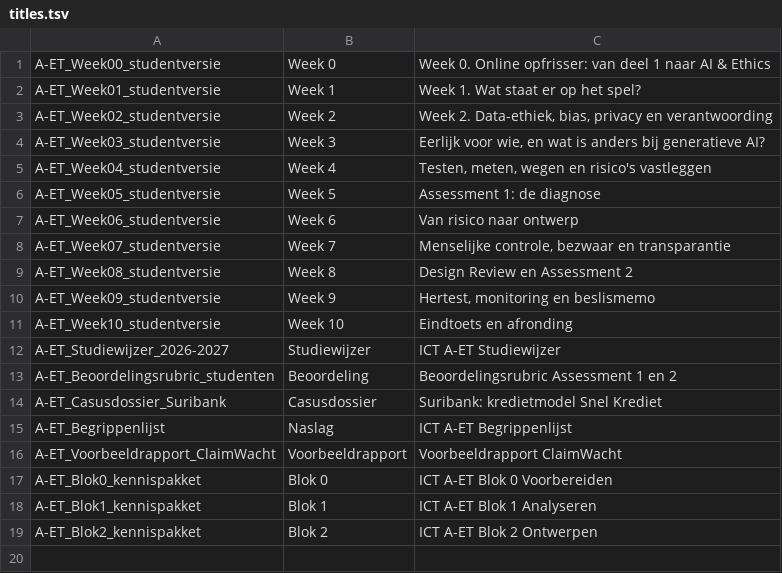
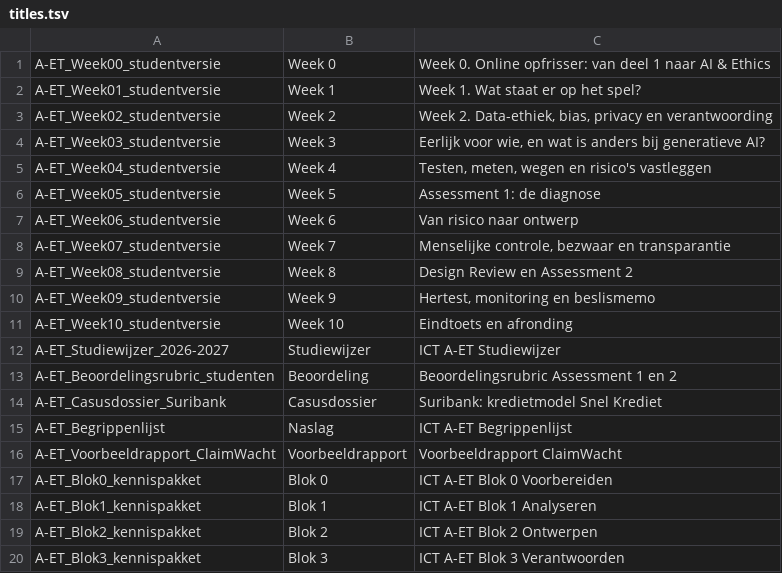
Before and after one commit to rubenjulen/a-et-final, a TSV file: mycampus/tools/titles.tsv, drawn as a sheet; the diff names each change by its address in the sheet, - before the commit and + after, or states it on an @@ line.

```diff
--- a/mycampus/tools/titles.tsv
+++ b/mycampus/tools/titles.tsv
+row 20: A-ET_Blok3_kennispakket | Blok 3 | ICT A-ET Blok 3 Verantwoorden
```
